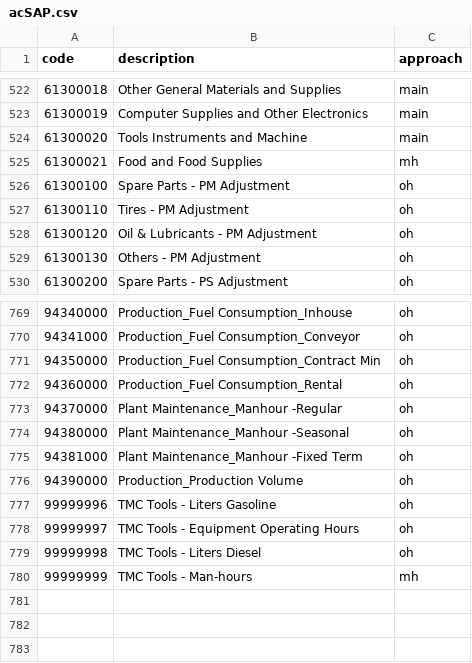
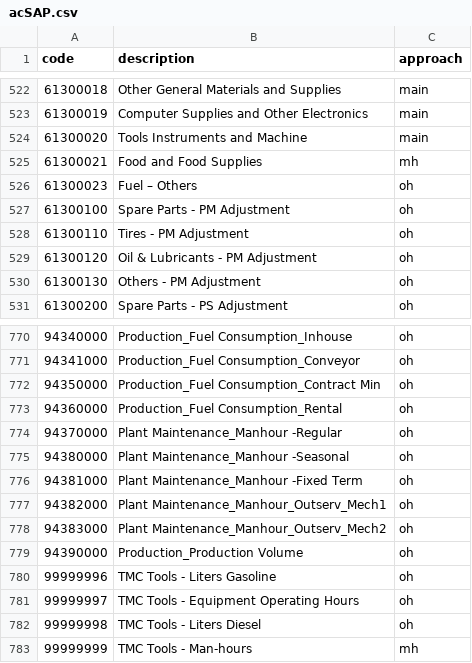
Before and after one commit to basilrabi/mansched, a CSV file: data-raw/acSAP.csv, drawn as a sheet; only a part is shown, gaps mark what is left out.

```diff
--- a/data-raw/acSAP.csv
+++ b/data-raw/acSAP.csv
@@ -525,2 +525,3 @@ code,description,approach
 61300021,Food and Food Supplies,mh
+61300023,Fuel – Others,oh
 61300100,Spare Parts - PM Adjustment,oh
@@ -775,2 +776,4 @@ code,description,approach
 94381000,Plant Maintenance_Manhour -Fixed Term,oh
+94382000,Plant Maintenance_Manhour_Outserv_Mech1,oh
+94383000,Plant Maintenance_Manhour_Outserv_Mech2,oh
 94390000,Production_Production Volume,oh
```
Also changed, not shown: 2 other files.
